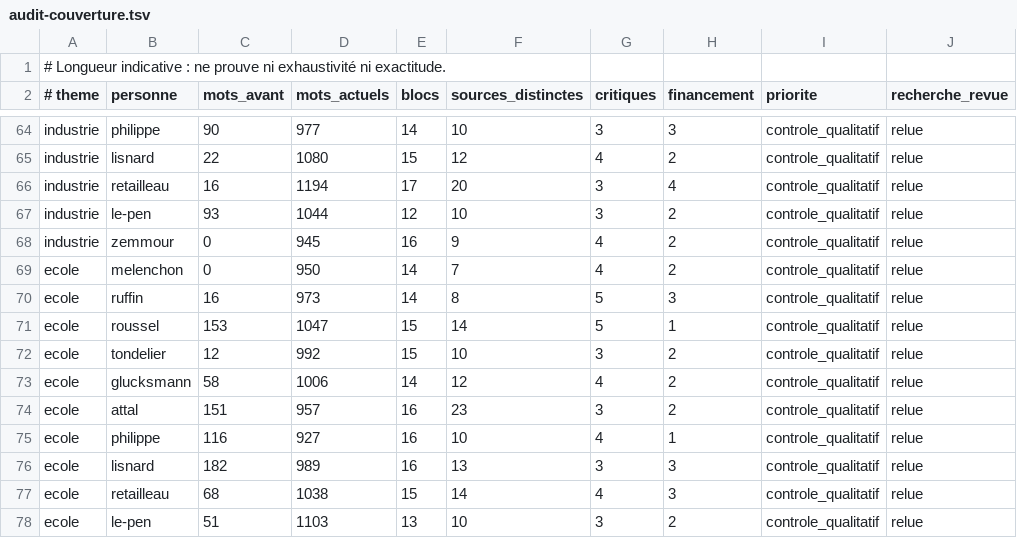
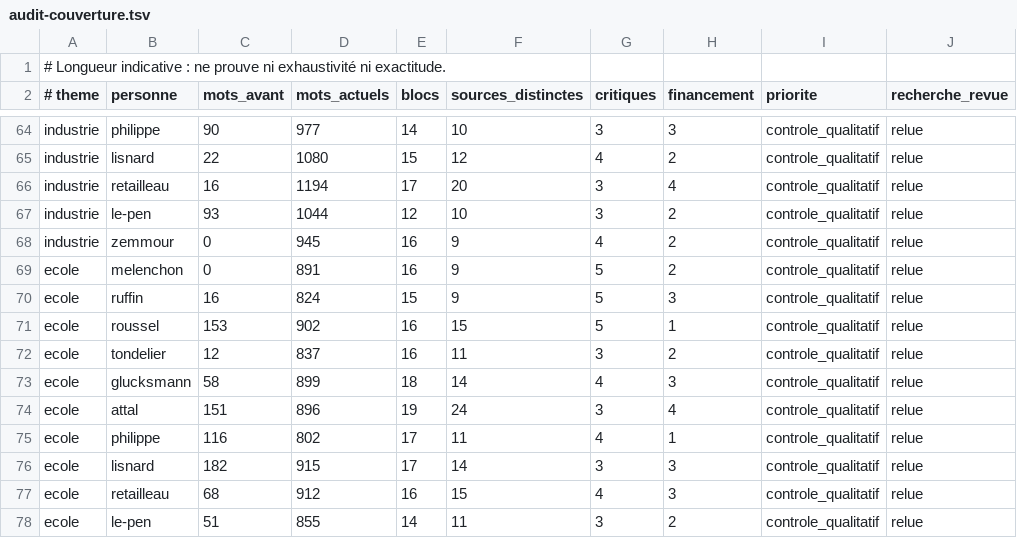
Before and after one commit to adrienconrath/pourquivoter, a TSV file: data/audit-couverture.tsv, drawn as a sheet; only a part is shown, gaps mark what is left out; the diff covers the shown part only.

```diff
--- a/data/audit-couverture.tsv
+++ b/data/audit-couverture.tsv
@@ -68,11 +68,11 @@ industrie|le-pen|93|1044|12|10|3|2|controle_qualitatif|relue
 industrie|zemmour|0|945|16|9|4|2|controle_qualitatif|relue
-ecole|melenchon|0|950|14|7|4|2|controle_qualitatif|relue
-ecole|ruffin|16|973|14|8|5|3|controle_qualitatif|relue
-ecole|roussel|153|1047|15|14|5|1|controle_qualitatif|relue
-ecole|tondelier|12|992|15|10|3|2|controle_qualitatif|relue
-ecole|glucksmann|58|1006|14|12|4|2|controle_qualitatif|relue
-ecole|attal|151|957|16|23|3|2|controle_qualitatif|relue
-ecole|philippe|116|927|16|10|4|1|controle_qualitatif|relue
-ecole|lisnard|182|989|16|13|3|3|controle_qualitatif|relue
-ecole|retailleau|68|1038|15|14|4|3|controle_qualitatif|relue
-ecole|le-pen|51|1103|13|10|3|2|controle_qualitatif|relue
+ecole|melenchon|0|891|16|9|5|2|controle_qualitatif|relue
+ecole|ruffin|16|824|15|9|5|3|controle_qualitatif|relue
+ecole|roussel|153|902|16|15|5|1|controle_qualitatif|relue
+ecole|tondelier|12|837|16|11|3|2|controle_qualitatif|relue
+ecole|glucksmann|58|899|18|14|4|3|controle_qualitatif|relue
+ecole|attal|151|896|19|24|3|4|controle_qualitatif|relue
+ecole|philippe|116|802|17|11|4|1|controle_qualitatif|relue
+ecole|lisnard|182|915|17|14|3|3|controle_qualitatif|relue
+ecole|retailleau|68|912|16|15|4|3|controle_qualitatif|relue
+ecole|le-pen|51|855|14|11|3|2|controle_qualitatif|relue
```
Also changed, not shown: 4 edited cells elsewhere in this file, 4 other files.
